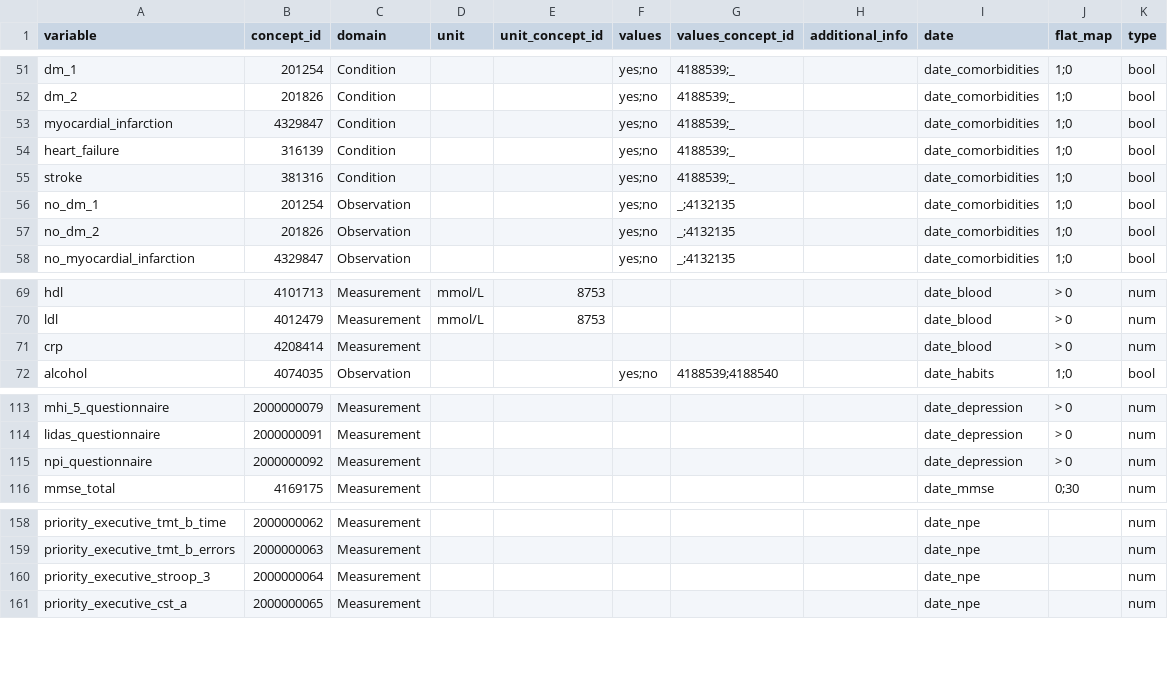
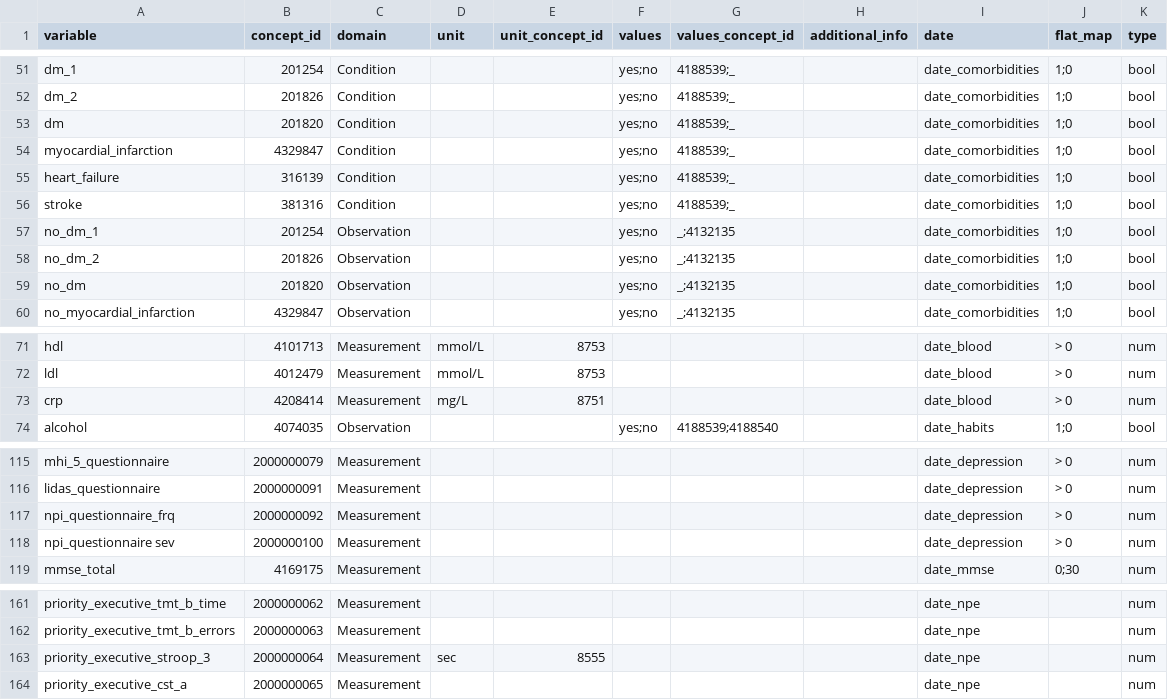
Before and after one commit to MaastrichtU-CDS/ncdc-memorabel, a CSV file: data_harmonization/ncdc_mappings/destination_mapping.csv, drawn as a sheet; only a part is shown, gaps mark what is left out.

```diff
--- a/data_harmonization/ncdc_mappings/destination_mapping.csv
+++ b/data_harmonization/ncdc_mappings/destination_mapping.csv
@@ -52,2 +52,3 @@ dm_1,201254,Condition,,,yes;no,4188539;_,,date_comorbidities,1;0,bool
 dm_2,201826,Condition,,,yes;no,4188539;_,,date_comorbidities,1;0,bool
+dm,201820,Condition,,,yes;no,4188539;_,,date_comorbidities,1;0,bool
 myocardial_infarction,4329847,Condition,,,yes;no,4188539;_,,date_comorbidities,1;0,bool
@@ -57,2 +58,3 @@ no_dm_1,201254,Observation,,,yes;no,_;4132135,,date_comorbidities,1;0,bool
 no_dm_2,201826,Observation,,,yes;no,_;4132135,,date_comorbidities,1;0,bool
+no_dm,201820,Observation,,,yes;no,_;4132135,,date_comorbidities,1;0,bool
 no_myocardial_infarction,4329847,Observation,,,yes;no,_;4132135,,date_comorbidities,1;0,bool
@@ -70,3 +72,3 @@ hdl,4101713,Measurement,mmol/L,8753,,,,date_blood,> 0 ,num
 ldl,4012479,Measurement,mmol/L,8753,,,,date_blood,> 0,num
-crp,4208414,Measurement,,,,,,date_blood,> 0,num
+crp,4208414,Measurement,mg/L,8751,,,,date_blood,> 0,num
 alcohol,4074035,Observation,,,yes;no,4188539;4188540,,date_habits,1;0,bool
@@ -114,3 +116,4 @@ mhi_5_questionnaire,2000000079,Measurement,,,,,,date_depression,> 0,num
 lidas_questionnaire,2000000091,Measurement,,,,,,date_depression,> 0,num
-npi_questionnaire,2000000092,Measurement,,,,,,date_depression,> 0,num
+npi_questionnaire_frq,2000000092,Measurement,,,,,,date_depression,> 0,num
+npi_questionnaire sev,2000000100,Measurement,,,,,,date_depression,> 0,num
 mmse_total,4169175,Measurement,,,,,,date_mmse,0;30,num
@@ -159,3 +162,3 @@ priority_executive_tmt_b_time,2000000062,Measurement,,,,,,date_npe,,num
 priority_executive_tmt_b_errors,2000000063,Measurement,,,,,,date_npe,,num
-priority_executive_stroop_3,2000000064,Measurement,,,,,,date_npe,,num
+priority_executive_stroop_3,2000000064,Measurement,sec,8555,,,,date_npe,,num
 priority_executive_cst_a,2000000065,Measurement,,,,,,date_npe,,num
```
Also changed, not shown: data_harmonization/ncdc_mappings/ncdc_minimal_dataset.csv, data_harmonization/ncdc_mappings/new_concepts.csv, 2 other files.
